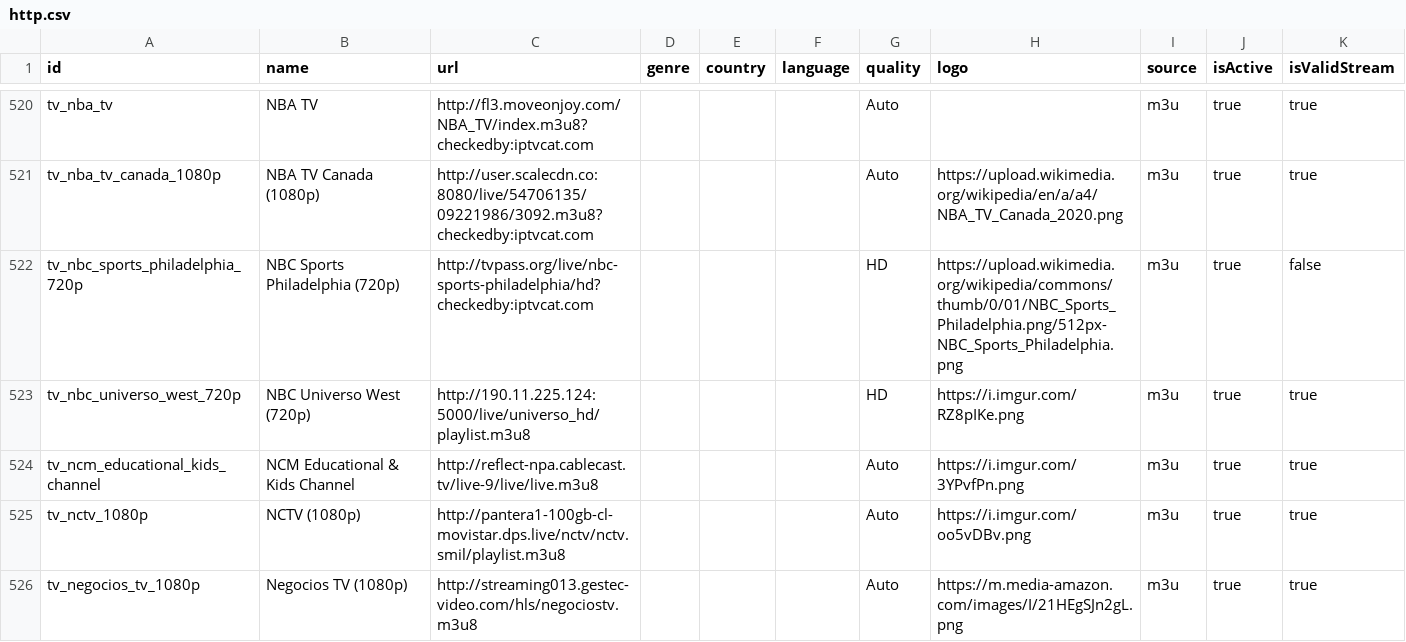
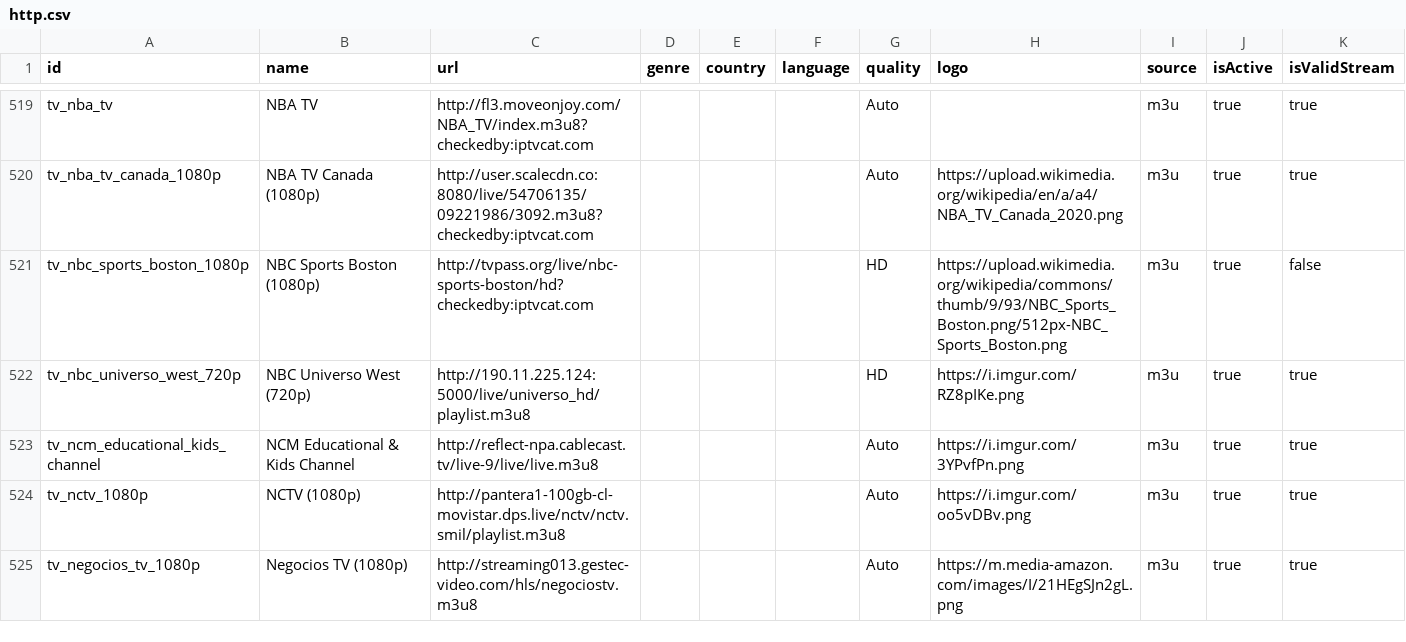
Before and after one commit to tst4ckr/bun-postgresql-streamio-tv, a CSV file: data/http.csv, drawn as a sheet; only a part is shown, gaps mark what is left out; the diff covers the shown part only.

Commit message:
chore: update http.csv with channel additions and removals
- Remove outdated or non-functional channels
- Add new channel entries
- Update existing channel URLs and metadata

```diff
--- a/data/http.csv
+++ b/data/http.csv
@@ -521,3 +520,3 @@ tv_nba_tv,NBA TV,http://fl3.moveonjoy.com/NBA_TV/index.m3u8?checkedby:iptvcat.co
 tv_nba_tv_canada_1080p,NBA TV Canada (1080p),http://user.scalecdn.co:8080/live/54706135/09221986/3092.m3u8?checkedby:iptvcat.com,,,,Auto,https://upload.wikimedia.org/wikipedia/en/a/a4/NBA_TV_Canada_2020.png,m3u,true,true
-tv_nbc_sports_philadelphia_720p,NBC Sports Philadelphia (720p),http://tvpass.org/live/nbc-sports-philadelphia/hd?checkedby:iptvcat.com,,,,HD,https://upload.wikimedia.org/wikipedia/commons/thumb/0/01/NBC_Sports_Philadelphia.png/512px-NBC_Sports_Philadelphia.png,m3u,true,false
+tv_nbc_sports_boston_1080p,NBC Sports Boston (1080p),http://tvpass.org/live/nbc-sports-boston/hd?checkedby:iptvcat.com,,,,HD,https://upload.wikimedia.org/wikipedia/commons/thumb/9/93/NBC_Sports_Boston.png/512px-NBC_Sports_Boston.png,m3u,true,false
 tv_nbc_universo_west_720p,NBC Universo West (720p),http://190.11.225.124:5000/live/universo_hd/playlist.m3u8,,,,HD,https://i.imgur.com/RZ8pIKe.png,m3u,true,true
```
Also changed, not shown: 2 added rows, 6 removed rows and 2 edited cells elsewhere in this file.
